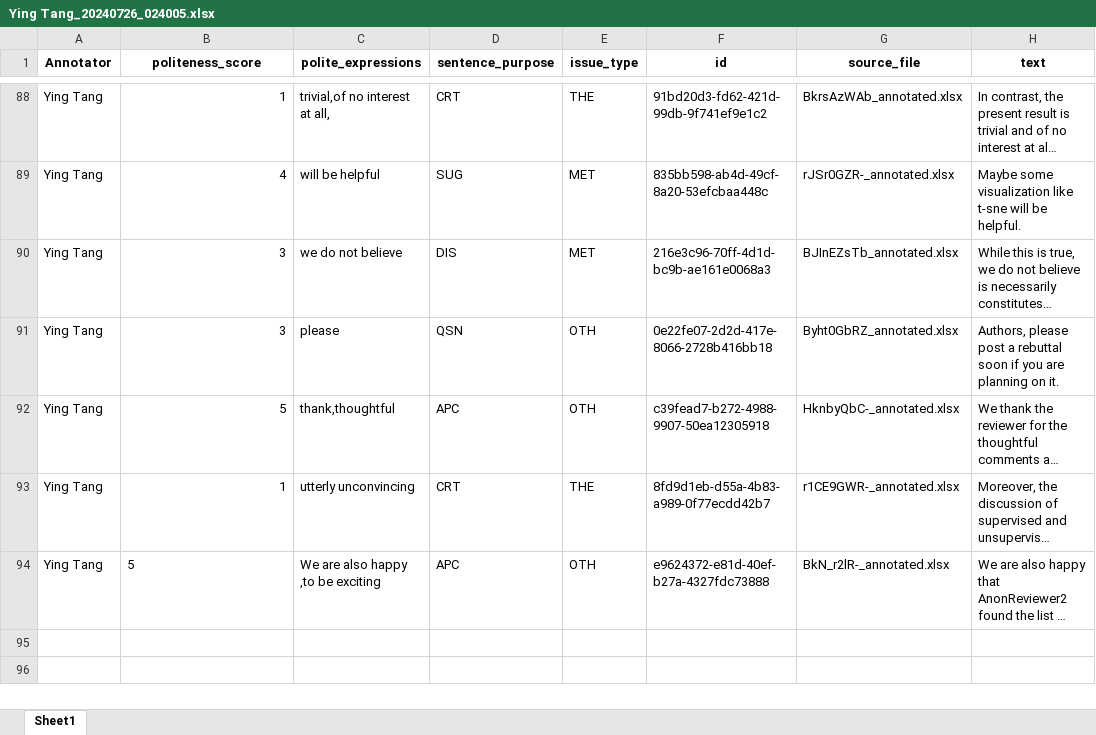
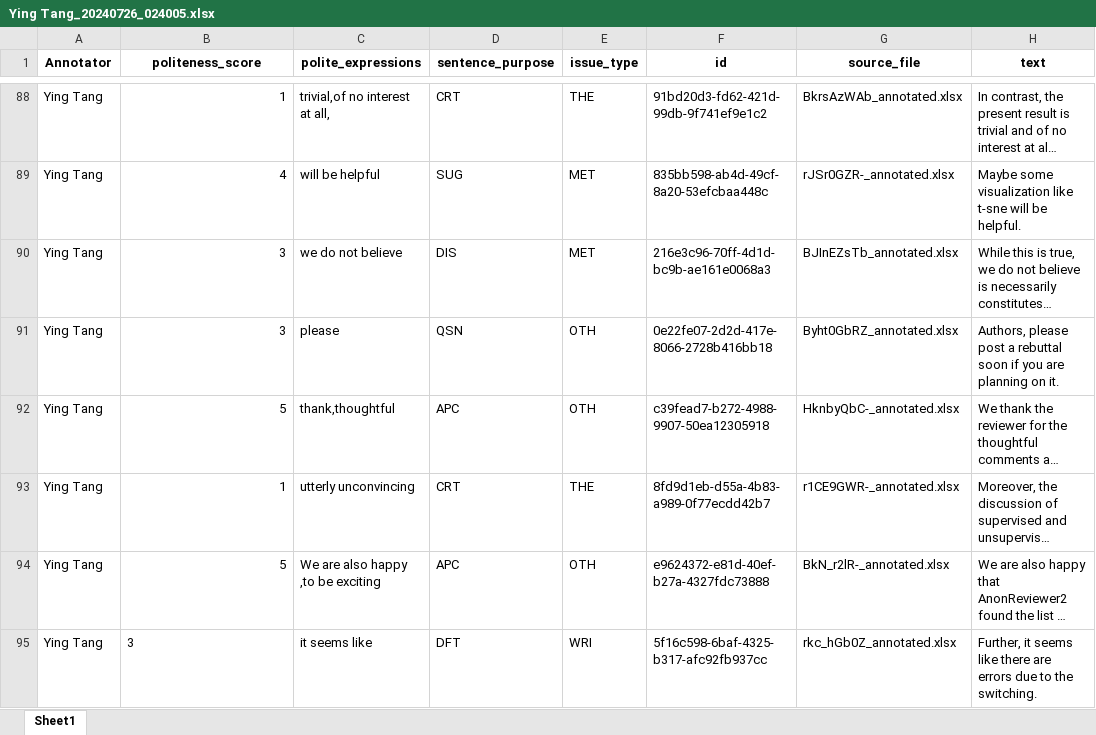
Before and after one commit to pariskang/CMLM-WangShuhe, an Excel workbook: annotations/Ying Tang_20240726_024005.xlsx, sheet Sheet1, drawn as a sheet; only a part is shown, gaps mark what is left out; long unchanged cells end in …; values as stored, in another font and other column widths than the file's, no borders; the diff names each change by its address in the sheet, - before the commit and + after, or states it on an @@ line.

Commit message:
Update annotations for Ying Tang

```diff
--- a/annotations/Ying Tang_20240726_024005.xlsx (sheet Sheet1)
+++ b/annotations/Ying Tang_20240726_024005.xlsx (sheet Sheet1)
-B94 alignment: left
+B94 alignment: right
+row 95: Ying Tang | 3 | it seems like | DFT | WRI | 5f16c598-6baf-4325-b317-afc92fb937cc | rkc_hGb0Z_annotated.xlsx | Further, it seems like there are errors due to the switching.
```
